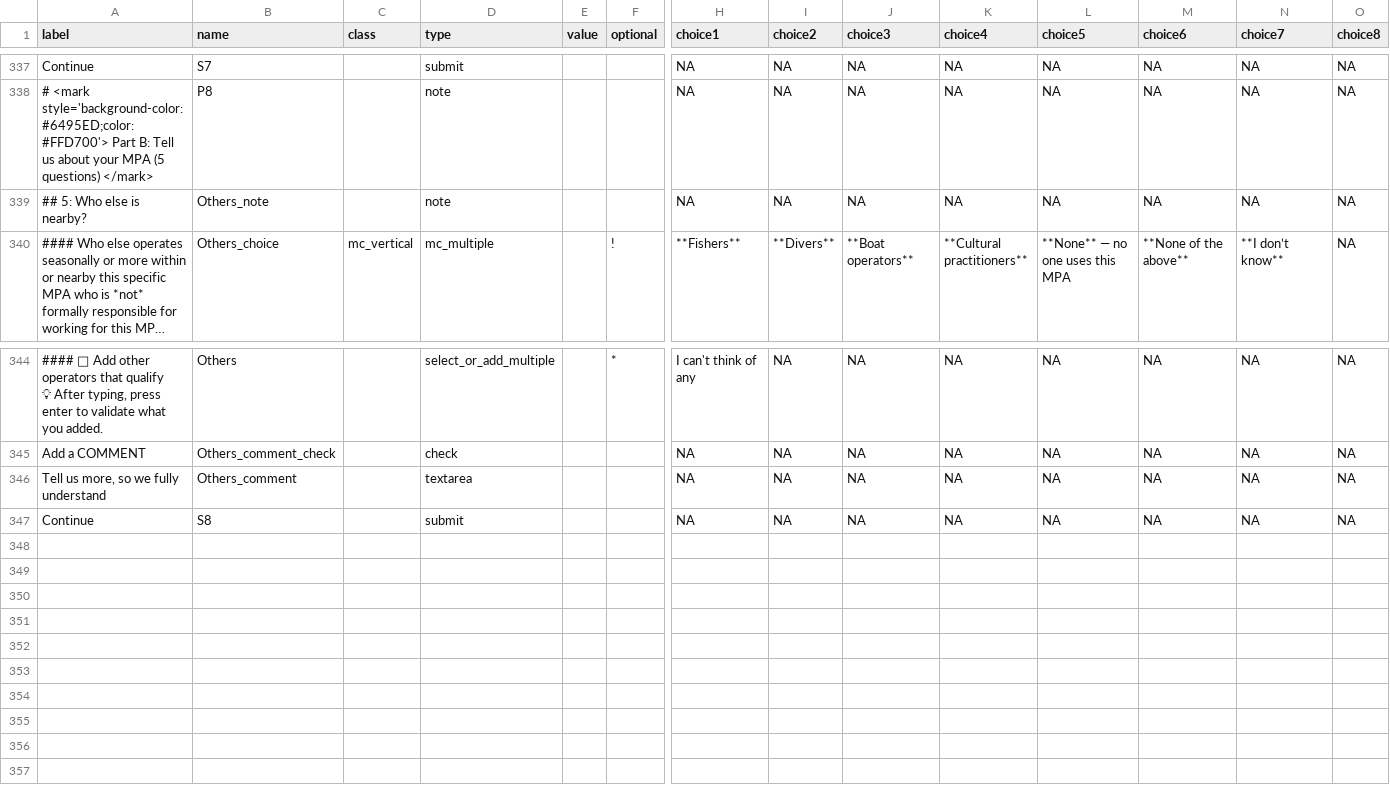
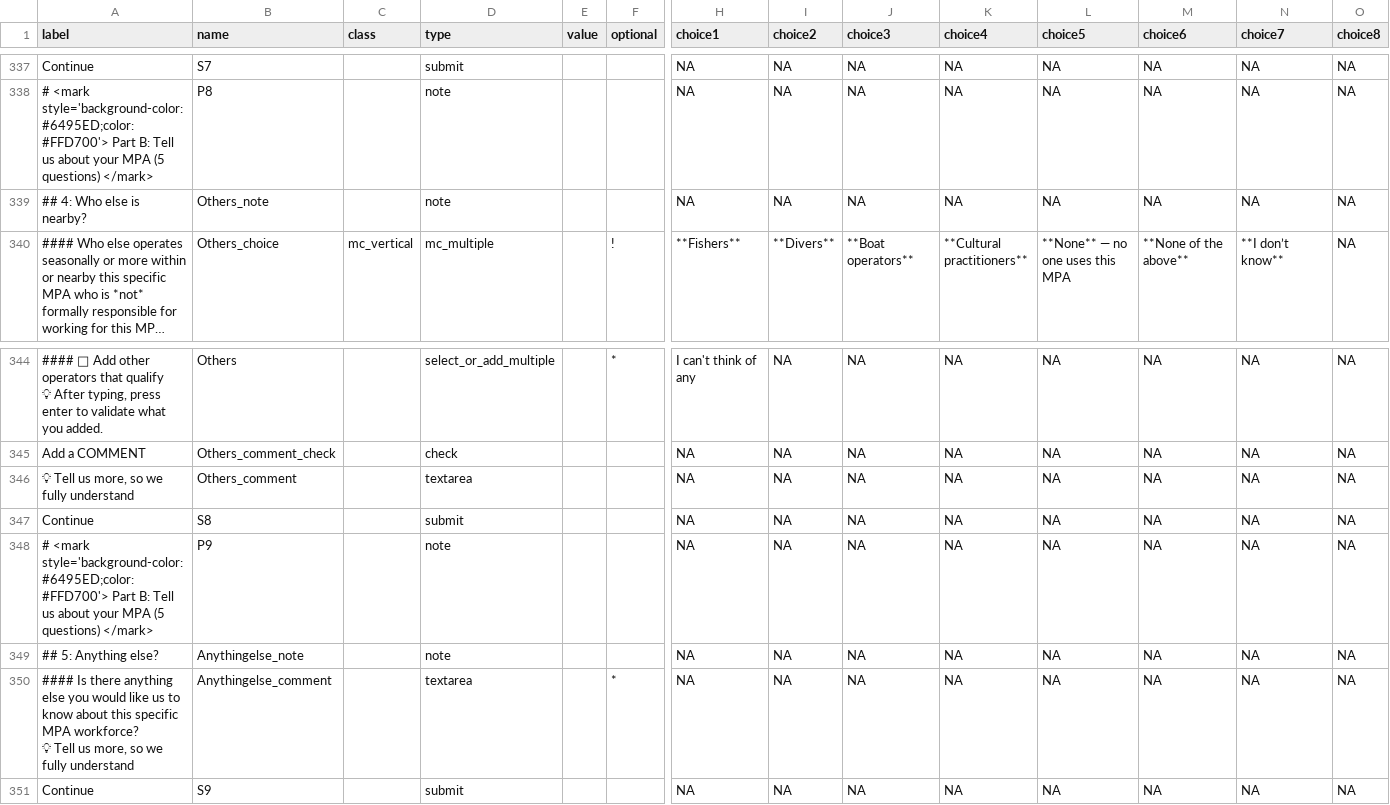
Before and after one commit to courtiol/MPA_questionnaire, a CSV file: cleandata/survey.csv, drawn as a sheet; only a part is shown, gaps mark what is left out; long unchanged cells end in …; rows hold the shown columns only; ↵ is a line break in a cell; the diff names each change by its address in the sheet, - before the commit and + after, or states it on an @@ line.

Commit message:
Page 9 fully drafted

```diff
--- a/cleandata/survey.csv
+++ b/cleandata/survey.csv
-A339 (label): ## 5: Who else is nearby?
+A339 (label): ## 4: Who else is nearby?
-A346 (label): Tell us more, so we fully understand
+A346 (label): 💡 Tell us more, so we fully understand
+row 348: # <mark style='background-color:#6495ED;color:#FFD700'> Part B: Tell us about your MPA (5 questions) </mark> | P9 |  | note |  |  | NA | NA | NA | NA | NA | NA | NA | NA
+row 349: ## 5: Anything else? | Anythingelse_note |  | note |  |  | NA | NA | NA | NA | NA | NA | NA | NA
+row 350: #### Is there anything else you would like us to know about this specific MPA workforce? ↵ 💡 Tell us more, so we fully understand | Anythingelse_comment |  | textarea |  | * | NA | NA | NA | NA | NA | NA | NA | NA
+row 351: Continue | S9 |  | submit |  |  | NA | NA | NA | NA | NA | NA | NA | NA
```
Also changed, not shown: 1 other file.
